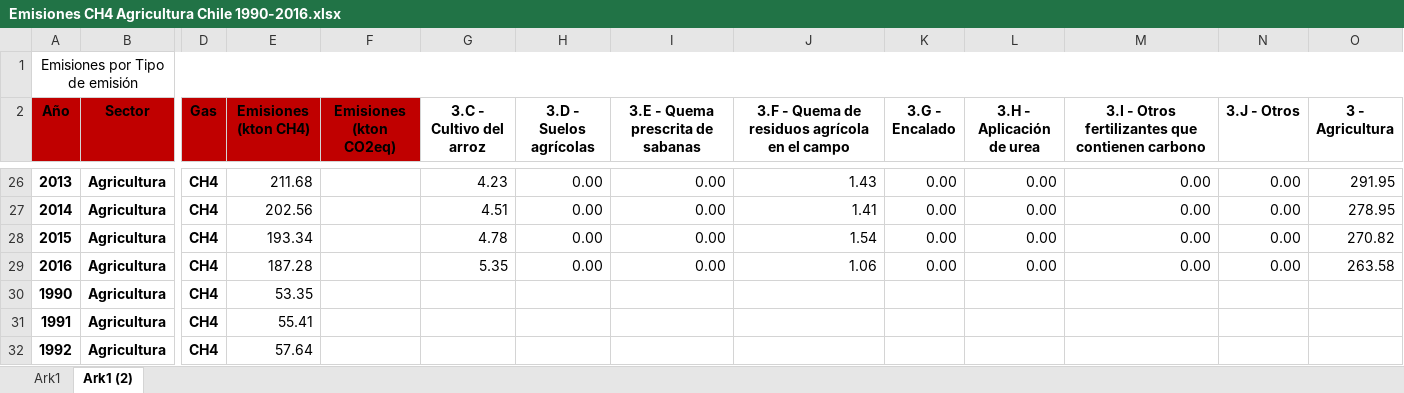
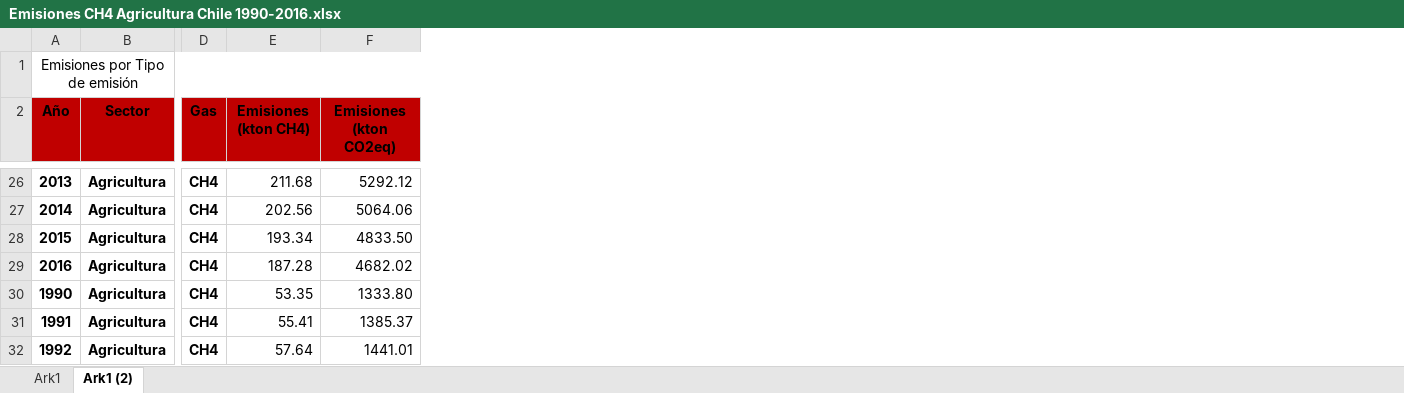
Before and after one commit to Sud-Austral/DATA-ICC, an Excel workbook: CHILE/Agricultura/Emisiones CH4 Agricultura Chile 1990-2016.xlsx, sheet Ark1 (2), drawn as a sheet; only a part is shown, gaps mark what is left out; values as stored, in another font and other column widths than the file's, no borders; table styles not drawn; removed rows and columns are numbered as before the commit, all else as after; the diff covers the shown part only; the diff names each change by its address in the sheet, - before the commit and + after, or states it on an @@ line.

```diff
--- a/CHILE/Agricultura/Emisiones CH4 Agricultura Chile 1990-2016.xlsx (sheet Ark1 (2))
+++ b/CHILE/Agricultura/Emisiones CH4 Agricultura Chile 1990-2016.xlsx (sheet Ark1 (2))
-column G (3.C - Cultivo del arroz), rows 26-29: 4.23 | 4.51 | 4.78 | 5.35
-column H (3.D - Suelos agrícolas), rows 26-29: all 0.00
-column I (3.E - Quema prescrita de sabanas), rows 26-29: all 0.00
-column J, row 2: 3.F - Quema de residuos agrícola en el campo; rows 26-29: 1.43 | 1.41 | 1.54 | 1.06
-column K (3.G - Encalado), rows 26-29: all 0.00
-column L (3.H - Aplicación de urea), rows 26-29: all 0.00
-column M, row 2: 3.I - Otros fertilizantes que contienen carbono; rows 26-29: all 0.00
-column N (3.J - Otros), rows 26-29: all 0.00
-column O (3 - Agricultura), rows 26-29: 291.95 | 278.95 | 270.82 | 263.58
-F26 (Emisiones (kton CO2eq)): (empty)
+F26 (Emisiones (kton CO2eq)): 5292.12
-F27 (Emisiones (kton CO2eq)): (empty)
+F27 (Emisiones (kton CO2eq)): 5064.06
-F28 (Emisiones (kton CO2eq)): (empty)
+F28 (Emisiones (kton CO2eq)): 4833.50
-F29 (Emisiones (kton CO2eq)): (empty)
+F29 (Emisiones (kton CO2eq)): 4682.02
-F30 (Emisiones (kton CO2eq)): (empty)
+F30 (Emisiones (kton CO2eq)): 1333.80
-F31 (Emisiones (kton CO2eq)): (empty)
+F31 (Emisiones (kton CO2eq)): 1385.37
-F32 (Emisiones (kton CO2eq)): (empty)
+F32 (Emisiones (kton CO2eq)): 1441.01
```
Also changed, not shown: other rows of this sheet, CHILE/Agricultura/Emisiones CO2 Agricultura Chile 1990-2016.xlsx.
